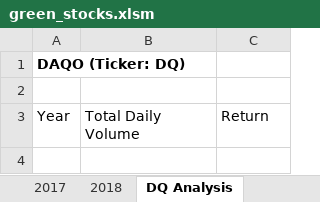
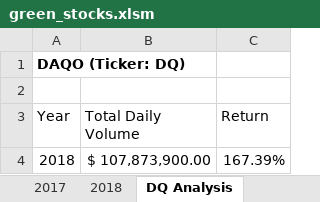
Before and after one commit to itilakGH/stock-analysis, an Excel workbook: green_stocks.xlsm, sheet DQ Analysis, drawn as a sheet; values as stored, in another font and other column widths than the file's, no borders; the diff names each change by its address in the sheet, - before the commit and + after, or states it on an @@ line.

Commit message:
Add files via upload

```diff
--- a/green_stocks.xlsm (sheet DQ Analysis)
+++ b/green_stocks.xlsm (sheet DQ Analysis)
+row 4: 2018 | $ 107,873,900.00 | 167.39%
```
